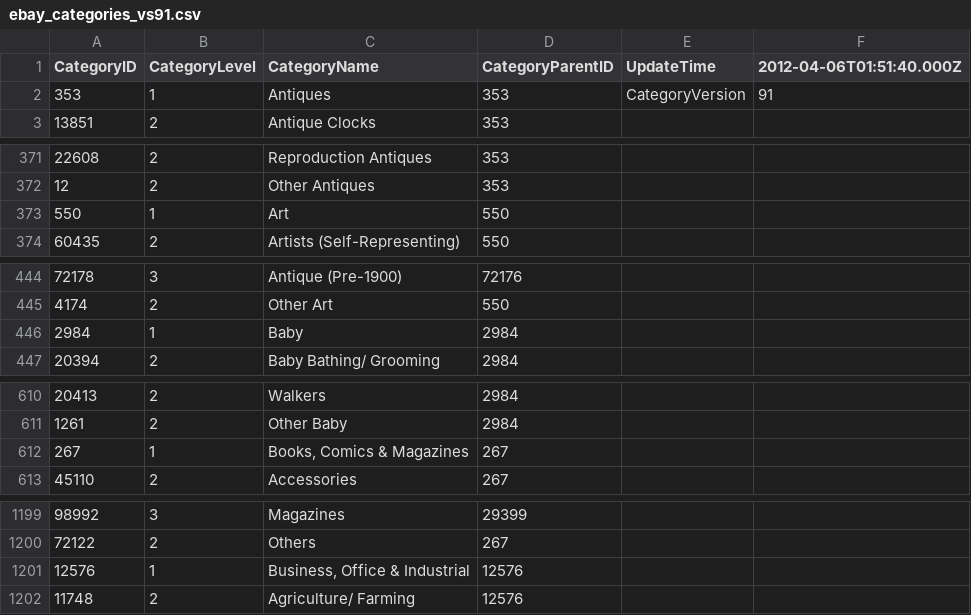
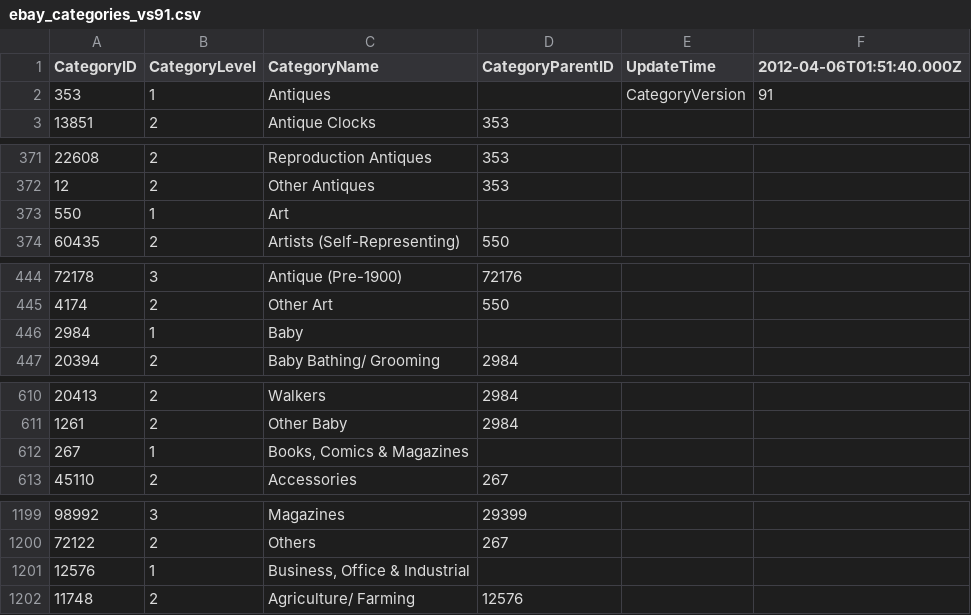
Before and after one commit to iCPU/yabe, a CSV file: ebay_categories_vs91.csv, drawn as a sheet; only a part is shown, gaps mark what is left out; the diff covers the shown part only.

Commit message:
categories and ancestry

```diff
--- a/ebay_categories_vs91.csv
+++ b/ebay_categories_vs91.csv
@@ -1,3 +1,3 @@
 CategoryID,CategoryLevel,CategoryName,CategoryParentID,UpdateTime,2012-04-06T01:51:40.000Z
-353,1,Antiques,353,CategoryVersion,91
+353,1,Antiques,,CategoryVersion,91
 13851,2,Antique Clocks,353,,
@@ -372,3 +372,3 @@ CategoryID,CategoryLevel,CategoryName,CategoryParentID,UpdateTime,2012-04-06T01:
 12,2,Other Antiques,353,,
-550,1,Art,550,,
+550,1,Art,,,
 60435,2,Artists (Self-Representing),550,,
@@ -445,3 +445,3 @@ CategoryID,CategoryLevel,CategoryName,CategoryParentID,UpdateTime,2012-04-06T01:
 4174,2,Other Art,550,,
-2984,1,Baby,2984,,
+2984,1,Baby,,,
 20394,2,Baby Bathing/ Grooming,2984,,
@@ -611,3 +611,3 @@ CategoryID,CategoryLevel,CategoryName,CategoryParentID,UpdateTime,2012-04-06T01:
 1261,2,Other Baby,2984,,
-267,1,"Books, Comics & Magazines",267,,
+267,1,"Books, Comics & Magazines",,,
 45110,2,Accessories,267,,
@@ -1200,3 +1200,3 @@ CategoryID,CategoryLevel,CategoryName,CategoryParentID,UpdateTime,2012-04-06T01:
 72122,2,Others,267,,
-12576,1,"Business, Office & Industrial",12576,,
+12576,1,"Business, Office & Industrial",,,
 11748,2,Agriculture/ Farming,12576,,
```
Also changed, not shown: 29 edited cells elsewhere in this file, 40 other files.
